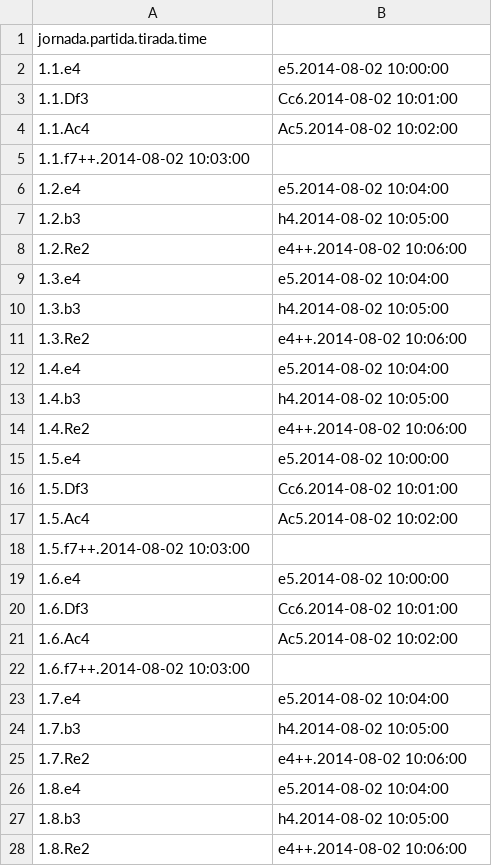
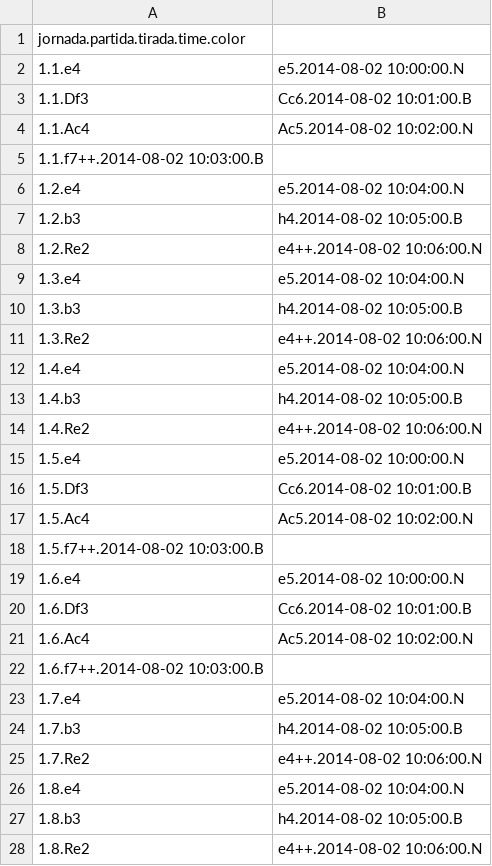
Before and after one commit to Folch/BDD, a CSV file: prac1/insert/csv/partides/moviments.csv, drawn as a sheet; only a part is shown; the diff covers the shown part only.

```diff
--- a/prac1/insert/csv/partides/moviments.csv
+++ b/prac1/insert/csv/partides/moviments.csv
@@ -1,28 +1,28 @@
-jornada.partida.tirada.time
-1.1.e4,e5.2014-08-02 10:00:00
-1.1.Df3,Cc6.2014-08-02 10:01:00
-1.1.Ac4,Ac5.2014-08-02 10:02:00
-1.1.f7++.2014-08-02 10:03:00
-1.2.e4,e5.2014-08-02 10:04:00
-1.2.b3,h4.2014-08-02 10:05:00
-1.2.Re2,e4++.2014-08-02 10:06:00
-1.3.e4,e5.2014-08-02 10:04:00
-1.3.b3,h4.2014-08-02 10:05:00
-1.3.Re2,e4++.2014-08-02 10:06:00
-1.4.e4,e5.2014-08-02 10:04:00
-1.4.b3,h4.2014-08-02 10:05:00
-1.4.Re2,e4++.2014-08-02 10:06:00
-1.5.e4,e5.2014-08-02 10:00:00
-1.5.Df3,Cc6.2014-08-02 10:01:00
-1.5.Ac4,Ac5.2014-08-02 10:02:00
-1.5.f7++.2014-08-02 10:03:00
-1.6.e4,e5.2014-08-02 10:00:00
-1.6.Df3,Cc6.2014-08-02 10:01:00
-1.6.Ac4,Ac5.2014-08-02 10:02:00
-1.6.f7++.2014-08-02 10:03:00
-1.7.e4,e5.2014-08-02 10:04:00
-1.7.b3,h4.2014-08-02 10:05:00
-1.7.Re2,e4++.2014-08-02 10:06:00
-1.8.e4,e5.2014-08-02 10:04:00
-1.8.b3,h4.2014-08-02 10:05:00
-1.8.Re2,e4++.2014-08-02 10:06:00
+jornada.partida.tirada.time.color
+1.1.e4,e5.2014-08-02 10:00:00.N
+1.1.Df3,Cc6.2014-08-02 10:01:00.B
+1.1.Ac4,Ac5.2014-08-02 10:02:00.N
+1.1.f7++.2014-08-02 10:03:00.B
+1.2.e4,e5.2014-08-02 10:04:00.N
+1.2.b3,h4.2014-08-02 10:05:00.B
+1.2.Re2,e4++.2014-08-02 10:06:00.N
+1.3.e4,e5.2014-08-02 10:04:00.N
+1.3.b3,h4.2014-08-02 10:05:00.B
+1.3.Re2,e4++.2014-08-02 10:06:00.N
+1.4.e4,e5.2014-08-02 10:04:00.N
+1.4.b3,h4.2014-08-02 10:05:00.B
+1.4.Re2,e4++.2014-08-02 10:06:00.N
+1.5.e4,e5.2014-08-02 10:00:00.N
+1.5.Df3,Cc6.2014-08-02 10:01:00.B
+1.5.Ac4,Ac5.2014-08-02 10:02:00.N
+1.5.f7++.2014-08-02 10:03:00.B
+1.6.e4,e5.2014-08-02 10:00:00.N
+1.6.Df3,Cc6.2014-08-02 10:01:00.B
+1.6.Ac4,Ac5.2014-08-02 10:02:00.N
+1.6.f7++.2014-08-02 10:03:00.B
+1.7.e4,e5.2014-08-02 10:04:00.N
+1.7.b3,h4.2014-08-02 10:05:00.B
+1.7.Re2,e4++.2014-08-02 10:06:00.N
+1.8.e4,e5.2014-08-02 10:04:00.N
+1.8.b3,h4.2014-08-02 10:05:00.B
+1.8.Re2,e4++.2014-08-02 10:06:00.N
```
Also changed, not shown: 67 edited cells elsewhere in this file, 4 other files.
